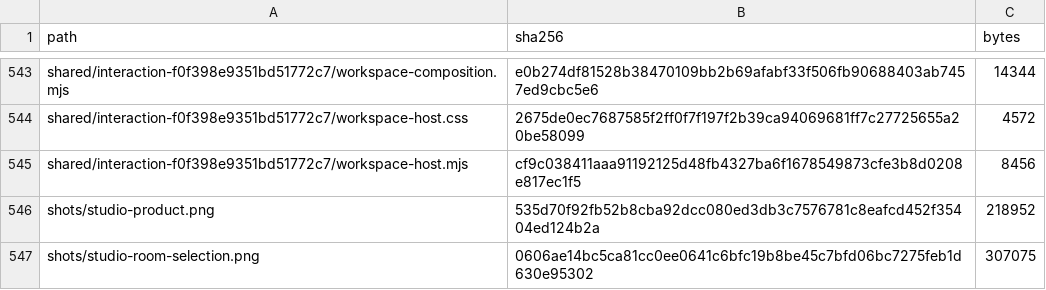
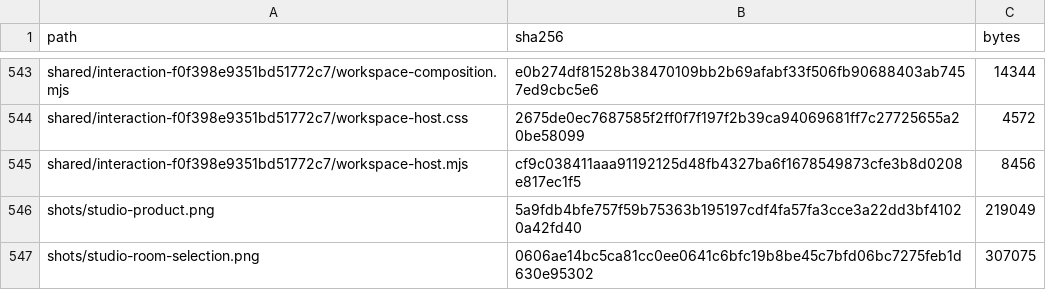
Before and after one commit to Nickgonzales76017/bonfyre, a TSV file: site/spaces/RELEASE.tsv, drawn as a sheet; only a part is shown, gaps mark what is left out.

```diff
--- a/site/spaces/RELEASE.tsv
+++ b/site/spaces/RELEASE.tsv
@@ -545,3 +545,3 @@ shared/interaction-f0f398e9351bd51772c7/workspace-host.css	2675de0ec7687585f2ff0
 shared/interaction-f0f398e9351bd51772c7/workspace-host.mjs	cf9c038411aaa91192125d48fb4327ba6f1678549873cfe3b8d0208e817ec1f5	8456
-shots/studio-product.png	535d70f92fb52b8cba92dcc080ed3db3c7576781c8eafcd452f35404ed124b2a	218952
+shots/studio-product.png	5a9fdb4bfe757f59b75363b195197cdf4fa57fa3cce3a22dd3bf41020a42fd40	219049
 shots/studio-room-selection.png	0606ae14bc5ca81cc0ee0641c6bfc19b8be45c7bfd06bc7275feb1d630e95302	307075
```
Also changed, not shown: 2 other files.
